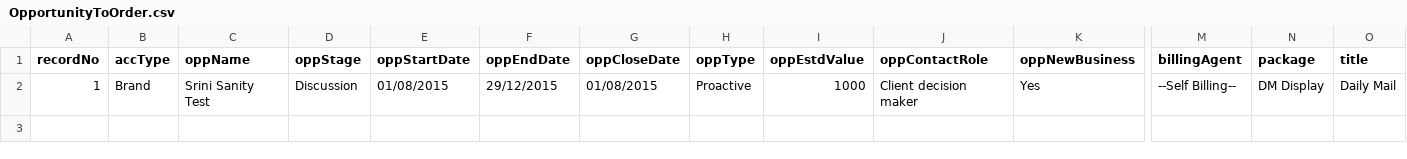
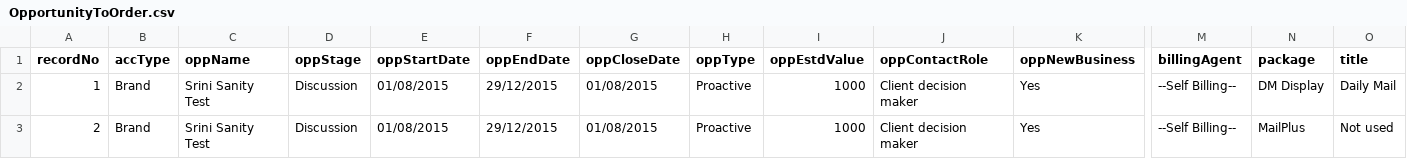
Before and after one commit to skuncha/opp2Order, a CSV file: opportunityToOrder/src/main/resources/OpportunityToOrder.csv, drawn as a sheet; only a part is shown, gaps mark what is left out; rows hold the shown columns only; the diff names each change by its address in the sheet, - before the commit and + after, or states it on an @@ line.

Commit message:
Creating mutilple OppLines for an existing Opportunity

```diff
--- a/opportunityToOrder/src/main/resources/OpportunityToOrder.csv
+++ b/opportunityToOrder/src/main/resources/OpportunityToOrder.csv
+row 3: 2 | Brand | Srini Sanity Test | Discussion | 01/08/2015 | 29/12/2015 | 01/08/2015 | Proactive | 1000 | Client decision maker | Yes | --Self Billing-- | MailPlus | Not used
```
Also changed, not shown: 7 other files.
